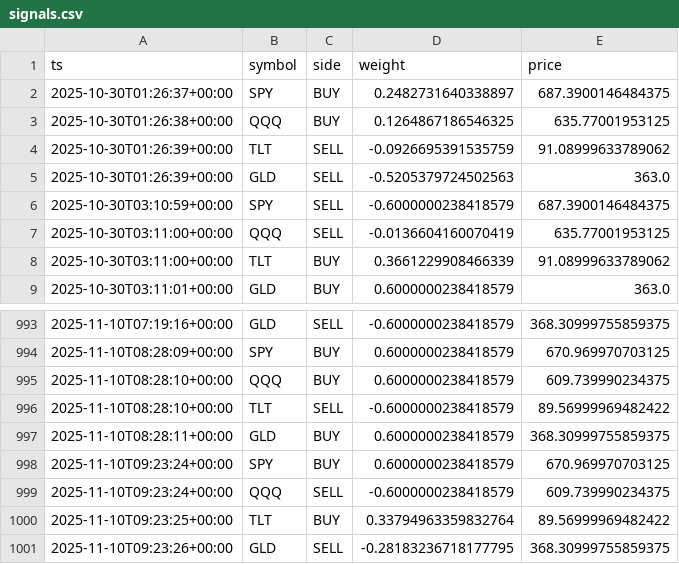
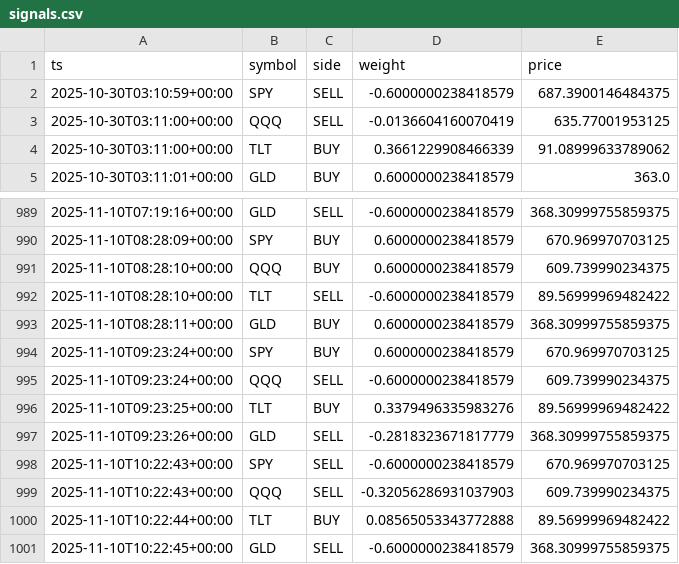
Before and after one commit to u17142927341308/dl-trader, a CSV file: docs/data/signals.csv, drawn as a sheet; only a part is shown, gaps mark what is left out.

```diff
--- a/docs/data/signals.csv
+++ b/docs/data/signals.csv
@@ -1,6 +1,2 @@
 ts,symbol,side,weight,price
-2025-10-30T01:26:37+00:00,SPY,BUY,0.2482731640338897,687.3900146484375
-2025-10-30T01:26:38+00:00,QQQ,BUY,0.1264867186546325,635.77001953125
-2025-10-30T01:26:39+00:00,TLT,SELL,-0.0926695391535759,91.08999633789062
-2025-10-30T01:26:39+00:00,GLD,SELL,-0.5205379724502563,363.0
 2025-10-30T03:10:59+00:00,SPY,SELL,-0.6000000238418579,687.3900146484375
@@ -999,3 +995,7 @@ ts,symbol,side,weight,price
 2025-11-10T09:23:24+00:00,QQQ,SELL,-0.6000000238418579,609.739990234375
-2025-11-10T09:23:25+00:00,TLT,BUY,0.33794963359832764,89.56999969482422
-2025-11-10T09:23:26+00:00,GLD,SELL,-0.28183236718177795,368.30999755859375
+2025-11-10T09:23:25+00:00,TLT,BUY,0.3379496335983276,89.56999969482422
+2025-11-10T09:23:26+00:00,GLD,SELL,-0.2818323671817779,368.30999755859375
+2025-11-10T10:22:43+00:00,SPY,SELL,-0.6000000238418579,670.969970703125
+2025-11-10T10:22:43+00:00,QQQ,SELL,-0.32056286931037903,609.739990234375
+2025-11-10T10:22:44+00:00,TLT,BUY,0.08565053343772888,89.56999969482422
+2025-11-10T10:22:45+00:00,GLD,SELL,-0.6000000238418579,368.30999755859375
```
Also changed, not shown: 1 other file.
